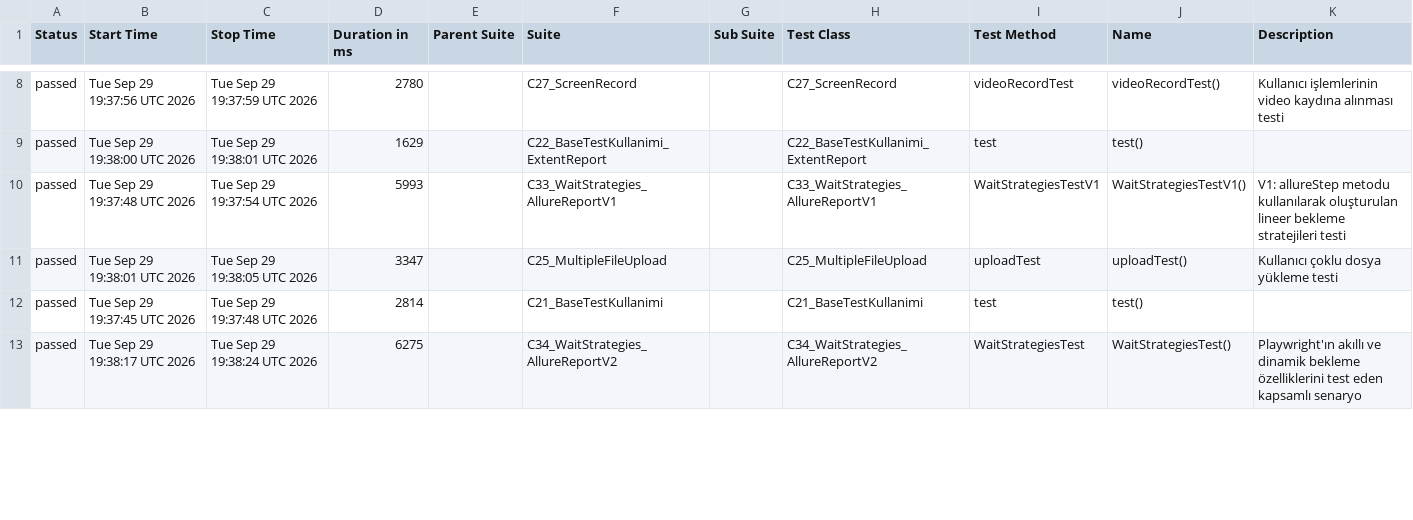
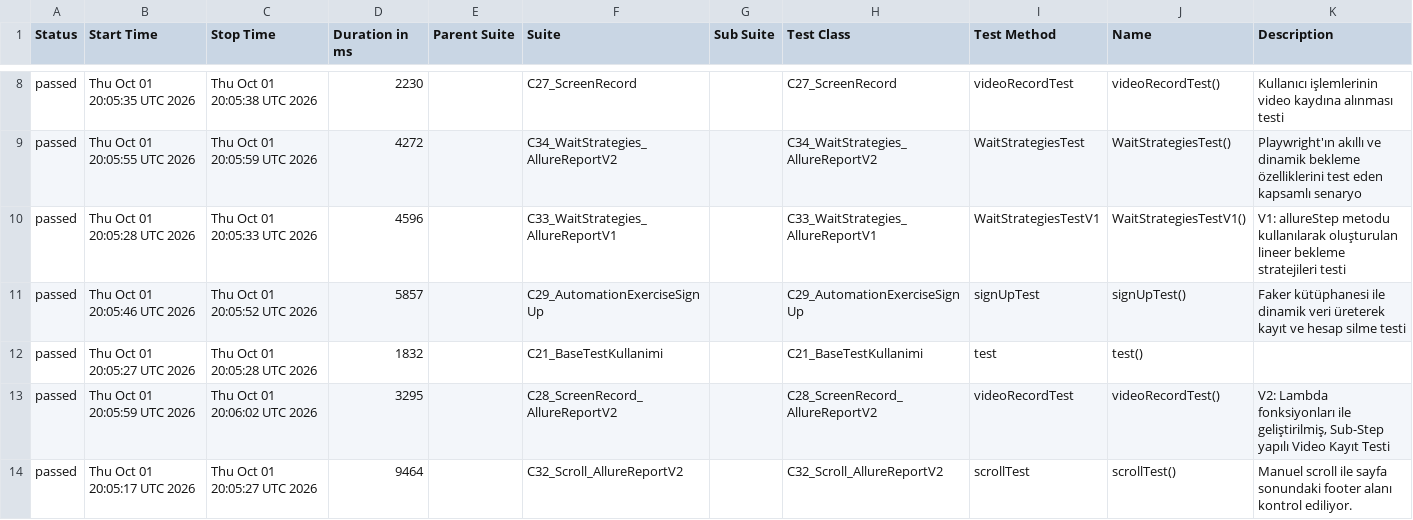
Before and after one commit to kilicCeren/TestAutomationWithPlaywrightJava, a CSV file: allure-history/data/suites.csv, drawn as a sheet; only a part is shown, gaps mark what is left out; the diff covers the shown part only.

```diff
--- a/allure-history/data/suites.csv
+++ b/allure-history/data/suites.csv
@@ -8,6 +8,7 @@
-"passed","Tue Sep 29 19:37:56 UTC 2026","Tue Sep 29 19:37:59 UTC 2026","2780","","C27_ScreenRecord","","C27_ScreenRecord","videoRecordTest","videoRecordTest()","Kullanıcı işlemlerinin video kaydına alınması testi"
-"passed","Tue Sep 29 19:38:00 UTC 2026","Tue Sep 29 19:38:01 UTC 2026","1629","","C22_BaseTestKullanimi_ExtentReport","","C22_BaseTestKullanimi_ExtentReport","test","test()",""
-"passed","Tue Sep 29 19:37:48 UTC 2026","Tue Sep 29 19:37:54 UTC 2026","5993","","C33_WaitStrategies_AllureReportV1","","C33_WaitStrategies_AllureReportV1","WaitStrategiesTestV1","WaitStrategiesTestV1()","V1: allureStep metodu kullanılarak oluşturulan lineer bekleme stratejileri testi"
-"passed","Tue Sep 29 19:38:01 UTC 2026","Tue Sep 29 19:38:05 UTC 2026","3347","","C25_MultipleFileUpload","","C25_MultipleFileUpload","uploadTest","uploadTest()","Kullanıcı çoklu dosya yükleme testi"
-"passed","Tue Sep 29 19:37:45 UTC 2026","Tue Sep 29 19:37:48 UTC 2026","2814","","C21_BaseTestKullanimi","","C21_BaseTestKullanimi","test","test()",""
-"passed","Tue Sep 29 19:38:17 UTC 2026","Tue Sep 29 19:38:24 UTC 2026","6275","","C34_WaitStrategies_AllureReportV2","","C34_WaitStrategies_AllureReportV2","WaitStrategiesTest","WaitStrategiesTest()","Playwright'ın akıllı ve dinamik bekleme özelliklerini test eden kapsamlı senaryo"
+"passed","Thu Oct 01 20:05:35 UTC 2026","Thu Oct 01 20:05:38 UTC 2026","2230","","C27_ScreenRecord","","C27_ScreenRecord","videoRecordTest","videoRecordTest()","Kullanıcı işlemlerinin video kaydına alınması testi"
+"passed","Thu Oct 01 20:05:55 UTC 2026","Thu Oct 01 20:05:59 UTC 2026","4272","","C34_WaitStrategies_AllureReportV2","","C34_WaitStrategies_AllureReportV2","WaitStrategiesTest","WaitStrategiesTest()","Playwright'ın akıllı ve dinamik bekleme özelliklerini test eden kapsamlı senaryo"
+"passed","Thu Oct 01 20:05:28 UTC 2026","Thu Oct 01 20:05:33 UTC 2026","4596","","C33_WaitStrategies_AllureReportV1","","C33_WaitStrategies_AllureReportV1","WaitStrategiesTestV1","WaitStrategiesTestV1()","V1: allureStep metodu kullanılarak oluşturulan lineer bekleme stratejileri testi"
+"passed","Thu Oct 01 20:05:46 UTC 2026","Thu Oct 01 20:05:52 UTC 2026","5857","","C29_AutomationExerciseSignUp","","C29_AutomationExerciseSignUp","signUpTest","signUpTest()","Faker kütüphanesi ile dinamik veri üreterek kayıt ve hesap silme testi"
+"passed","Thu Oct 01 20:05:27 UTC 2026","Thu Oct 01 20:05:28 UTC 2026","1832","","C21_BaseTestKullanimi","","C21_BaseTestKullanimi","test","test()",""
+"passed","Thu Oct 01 20:05:59 UTC 2026","Thu Oct 01 20:06:02 UTC 2026","3295","","C28_ScreenRecord_AllureReportV2","","C28_ScreenRecord_AllureReportV2","videoRecordTest","videoRecordTest()","V2: Lambda fonksiyonları ile geliştirilmiş, Sub-Step yapılı Video Kayıt Testi"
+"passed","Thu Oct 01 20:05:17 UTC 2026","Thu Oct 01 20:05:27 UTC 2026","9464","","C32_Scroll_AllureReportV2","","C32_Scroll_AllureReportV2","scrollTest","scrollTest()","Manuel scroll ile sayfa sonundaki footer alanı kontrol ediliyor."
```
Also changed, not shown: 3 added rows, 4 removed rows and 15 edited cells elsewhere in this file, allure-history/data/behaviors.csv, 43 other files.
